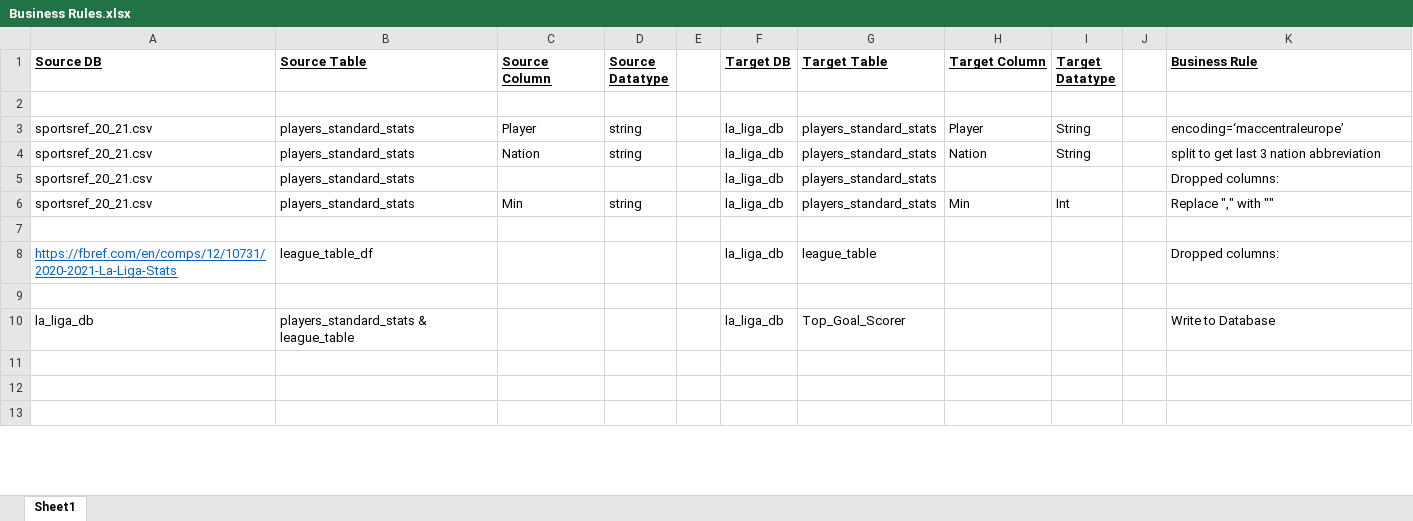
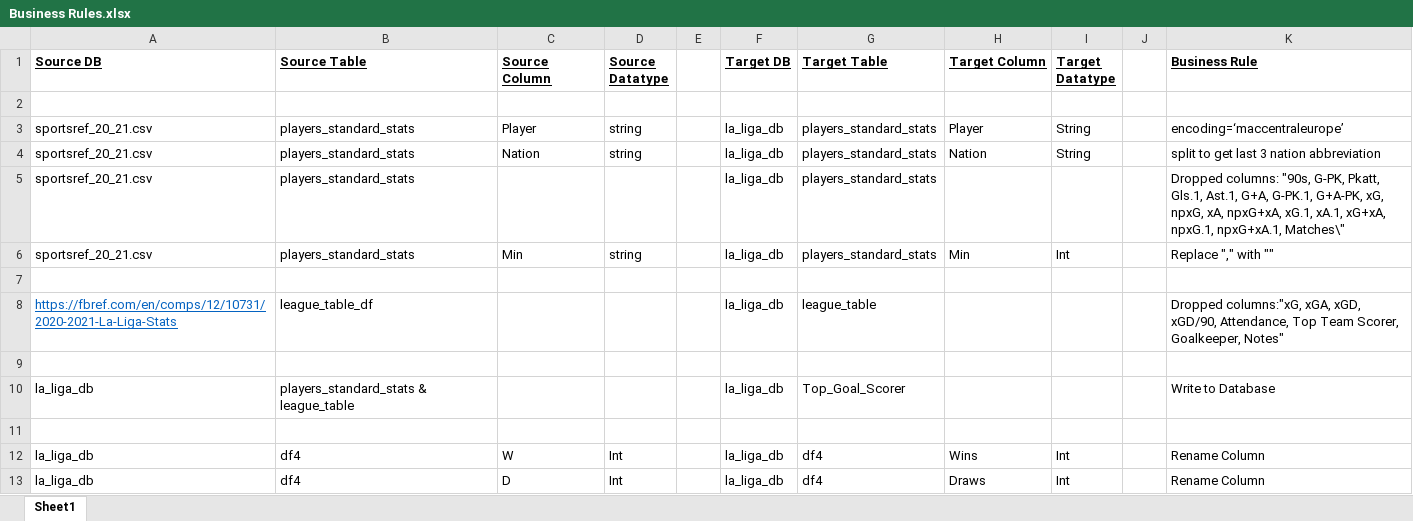
Before and after one commit to dakotajcollins/Project_2, an Excel workbook: Business Rules.xlsx, sheet Sheet1, drawn as a sheet; only a part is shown; values as stored, in another font and other column widths than the file's, no borders; the diff covers the shown part only; the diff names each change by its address in the sheet, - before the commit and + after, or states it on an @@ line.

Commit message:
Update Business Rules.xlsx

```diff
--- a/Business Rules.xlsx (sheet Sheet1)
+++ b/Business Rules.xlsx (sheet Sheet1)
-K5 (Business Rule): Dropped columns:
+K5 (Business Rule): Dropped columns: "90s, G-PK, Pkatt, Gls.1, Ast.1, G+A, G-PK.1, G+A-PK, xG, npxG, xA, npxG+xA, xG.1, xA.1, xG+xA, npxG.1, npxG+xA.1, Matches\"
-K8 (Business Rule): Dropped columns:
+K8 (Business Rule): Dropped columns:"xG, xGA, xGD, xGD/90, Attendance, Top Team Scorer, Goalkeeper, Notes"
-row 12: (empty)
+row 12: la_liga_db | df4 | W | Int |  | la_liga_db | df4 | Wins | Int |  | Rename Column
-row 13: (empty)
+row 13: la_liga_db | df4 | D | Int |  | la_liga_db | df4 | Draws | Int |  | Rename Column
```
Also changed, not shown: 75 edited cells elsewhere in this sheet.
